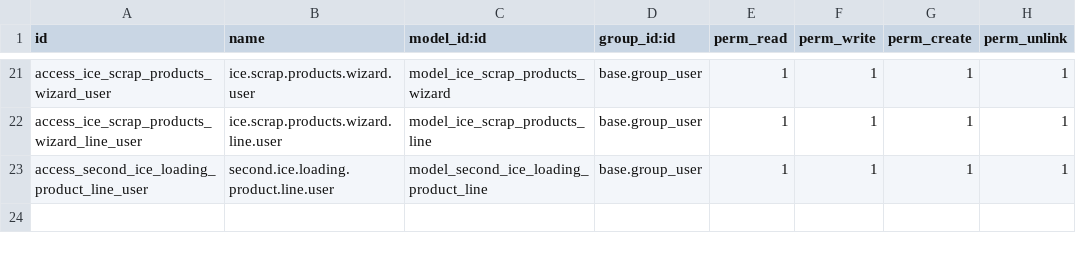
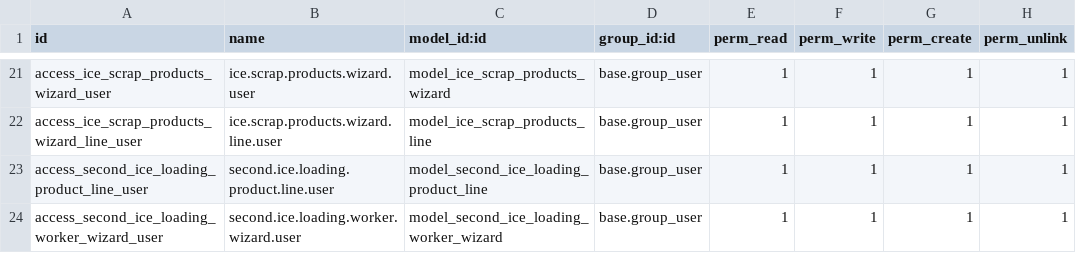
Before and after one commit to karim-arafa-ice/load_plan, a CSV file: loading_plans_management/security/ir.model.access.csv, drawn as a sheet; only a part is shown, gaps mark what is left out; the diff names each change by its address in the sheet, - before the commit and + after, or states it on an @@ line.

```diff
--- a/loading_plans_management/security/ir.model.access.csv
+++ b/loading_plans_management/security/ir.model.access.csv
+row 24: access_second_ice_loading_worker_wizard_user | second.ice.loading.worker.wizard.user | model_second_ice_loading_worker_wizard | base.group_user | 1 | 1 | 1 | 1
```
Also changed, not shown: 19 other files.
